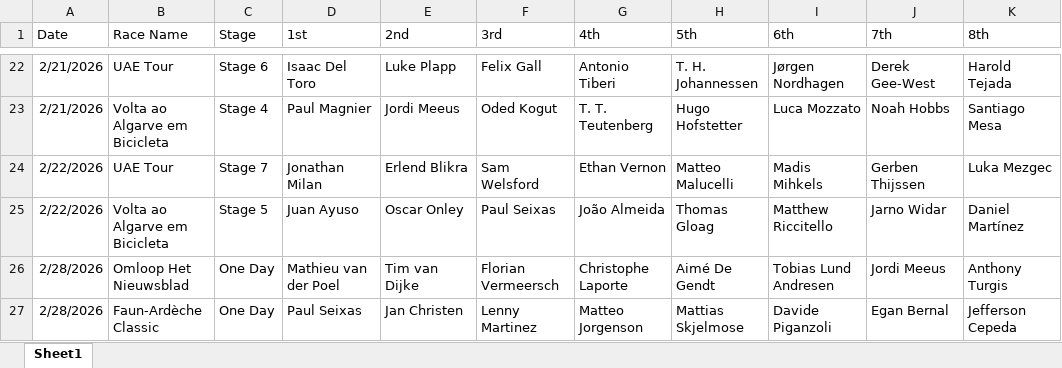
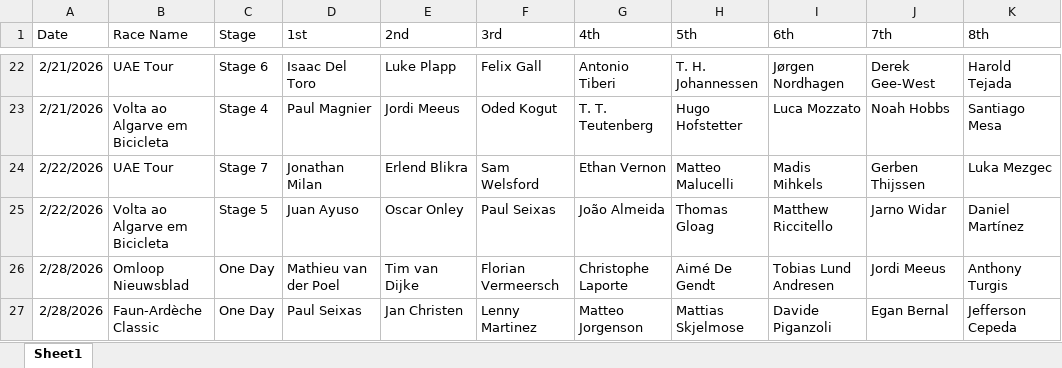
Before and after one commit to danpsh/Fantasy-Cycling, an Excel workbook: results.xlsx, sheet Sheet1, drawn as a sheet; only a part is shown, gaps mark what is left out; values as stored, in another font and other column widths than the file's, no borders; the diff names each change by its address in the sheet, - before the commit and + after, or states it on an @@ line.

Commit message:
Add files via upload

```diff
--- a/results.xlsx (sheet Sheet1)
+++ b/results.xlsx (sheet Sheet1)
-B26 (Race Name): Omloop Het Nieuwsblad
+B26 (Race Name): Omloop Nieuwsblad
```
